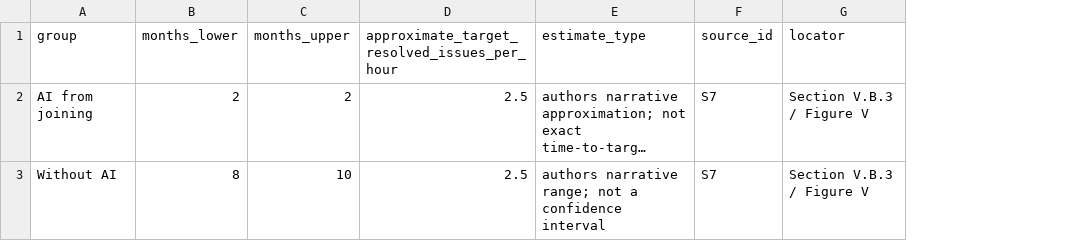
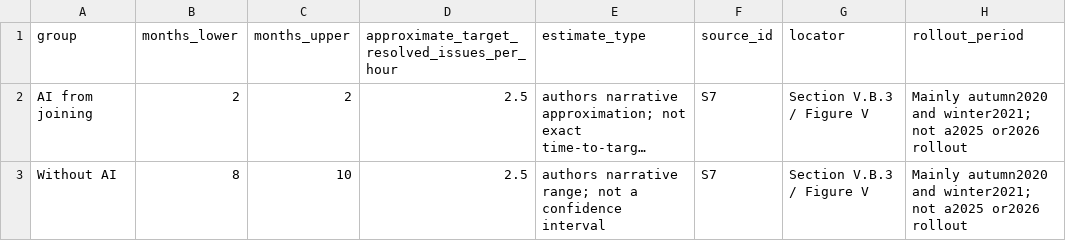
Before and after one commit to meorajrul/meor-blog, a CSV file: research/articles/ai-beginner-work-malaysia/figures/ai-learning-curve.csv, drawn as a sheet; long unchanged cells end in …; the diff names each change by its address in the sheet, - before the commit and + after, or states it on an @@ line.

```diff
--- a/research/articles/ai-beginner-work-malaysia/figures/ai-learning-curve.csv
+++ b/research/articles/ai-beginner-work-malaysia/figures/ai-learning-curve.csv
+column H (rollout_period), rows 2-3: Mainly autumn2020 and winter2021; not a2025 or2026 rollout | Mainly autumn2020 and winter2021; not a2025 or2026 rollout
```
Also changed, not shown: research/articles/ai-beginner-work-malaysia/search-log.csv, site/content/posts/ai-beginner-work-malaysia/ai-learning-curve.csv, 28 other files.
